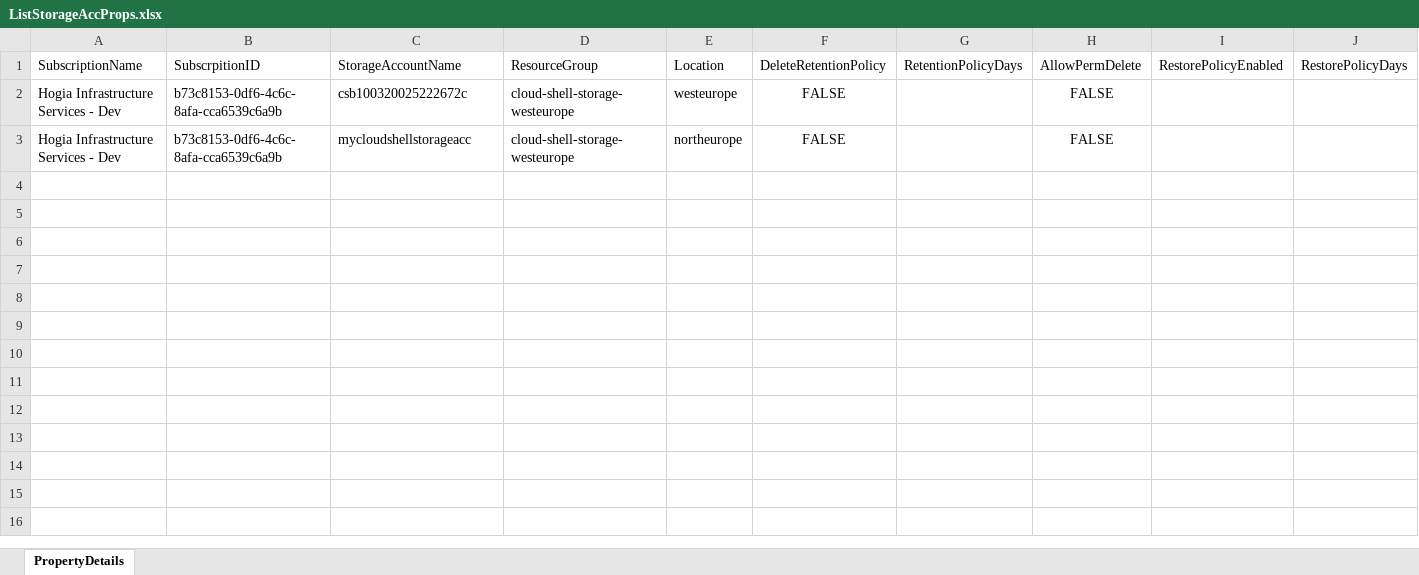
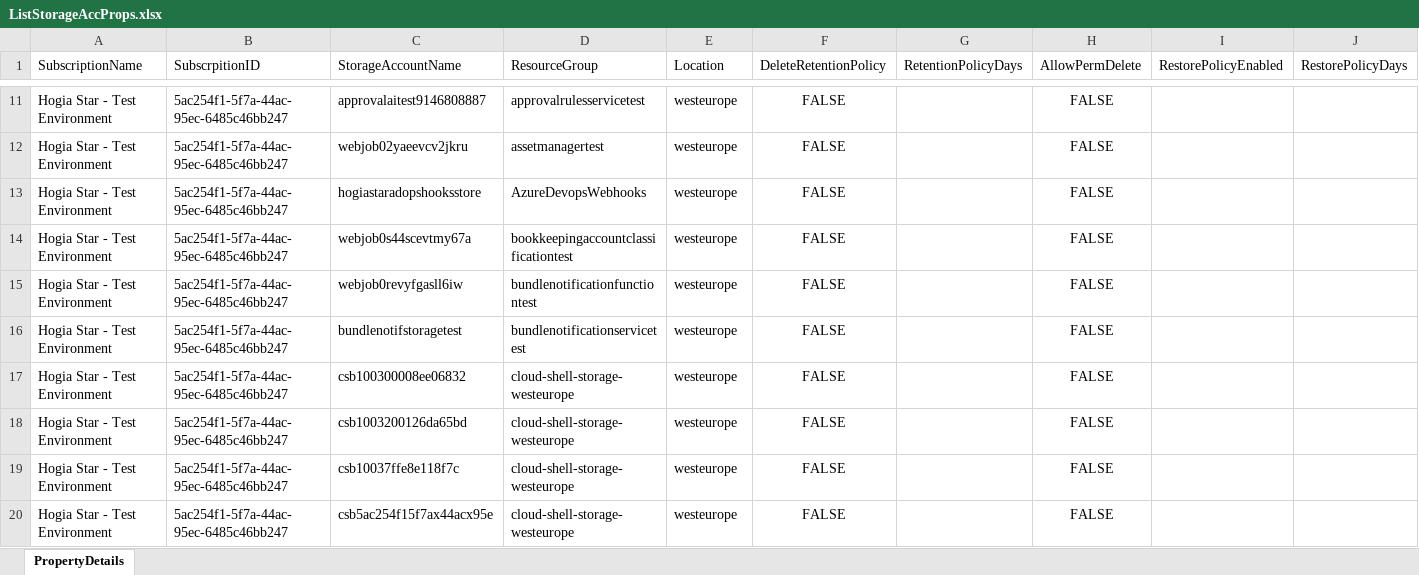
Before and after one commit to hogiarc82/hs-powertools, an Excel workbook: PSOutputFiles/ListStorageAccProps.xlsx, sheet PropertyDetails, drawn as a sheet; only a part is shown, gaps mark what is left out; values as stored, in another font and other column widths than the file's, no borders; table styles not drawn; addresses are those after the commit; rows hold the shown columns only; the diff covers the shown part only; the diff names each change by its address in the sheet, - before the commit and + after, or states it on an @@ line.

Commit message:
updated the output list with Test env

```diff
--- a/PSOutputFiles/ListStorageAccProps.xlsx (sheet PropertyDetails)
+++ b/PSOutputFiles/ListStorageAccProps.xlsx (sheet PropertyDetails)
+row 11: Hogia Star - Test Environment | 5ac254f1-5f7a-44ac-95ec-6485c46bb247 | approvalaitest9146808887 | approvalrulesservicetest | westeurope | FALSE |  | FALSE
+row 12: Hogia Star - Test Environment | 5ac254f1-5f7a-44ac-95ec-6485c46bb247 | webjob02yaeevcv2jkru | assetmanagertest | westeurope | FALSE |  | FALSE
+row 13: Hogia Star - Test Environment | 5ac254f1-5f7a-44ac-95ec-6485c46bb247 | hogiastaradopshooksstore | AzureDevopsWebhooks | westeurope | FALSE |  | FALSE
+row 14: Hogia Star - Test Environment | 5ac254f1-5f7a-44ac-95ec-6485c46bb247 | webjob0s44scevtmy67a | bookkeepingaccountclassificationtest | westeurope | FALSE |  | FALSE
+row 15: Hogia Star - Test Environment | 5ac254f1-5f7a-44ac-95ec-6485c46bb247 | webjob0revyfgasll6iw | bundlenotificationfunctiontest | westeurope | FALSE |  | FALSE
+row 16: Hogia Star - Test Environment | 5ac254f1-5f7a-44ac-95ec-6485c46bb247 | bundlenotifstoragetest | bundlenotificationservicetest | westeurope | FALSE |  | FALSE
+row 17: Hogia Star - Test Environment | 5ac254f1-5f7a-44ac-95ec-6485c46bb247 | csb100300008ee06832 | cloud-shell-storage-westeurope | westeurope | FALSE |  | FALSE
-A18 (SubscriptionName): Hogia Infrastructure Services - Dev
+A18 (SubscriptionName): Hogia Star - Test Environment
-B18 (SubscrpitionID): b73c8153-0df6-4c6c-8afa-cca6539c6a9b
+B18 (SubscrpitionID): 5ac254f1-5f7a-44ac-95ec-6485c46bb247
-C18 (StorageAccountName): csb100320025222672c
+C18 (StorageAccountName): csb1003200126da65bd
+row 19: Hogia Star - Test Environment | 5ac254f1-5f7a-44ac-95ec-6485c46bb247 | csb10037ffe8e118f7c | cloud-shell-storage-westeurope | westeurope | FALSE |  | FALSE
-A20 (SubscriptionName): Hogia Infrastructure Services - Dev
+A20 (SubscriptionName): Hogia Star - Test Environment
-B20 (SubscrpitionID): b73c8153-0df6-4c6c-8afa-cca6539c6a9b
+B20 (SubscrpitionID): 5ac254f1-5f7a-44ac-95ec-6485c46bb247
-C20 (StorageAccountName): mycloudshellstorageacc
+C20 (StorageAccountName): csb5ac254f15f7ax44acx95e
-E20 (Location): northeurope
+E20 (Location): westeurope
```
Also changed, not shown: 138 added rows elsewhere in this sheet.
